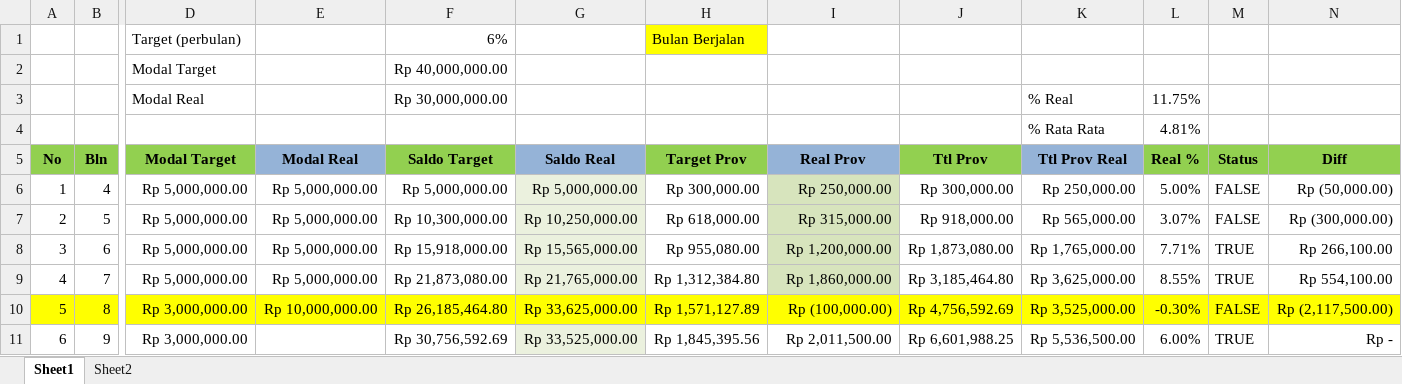
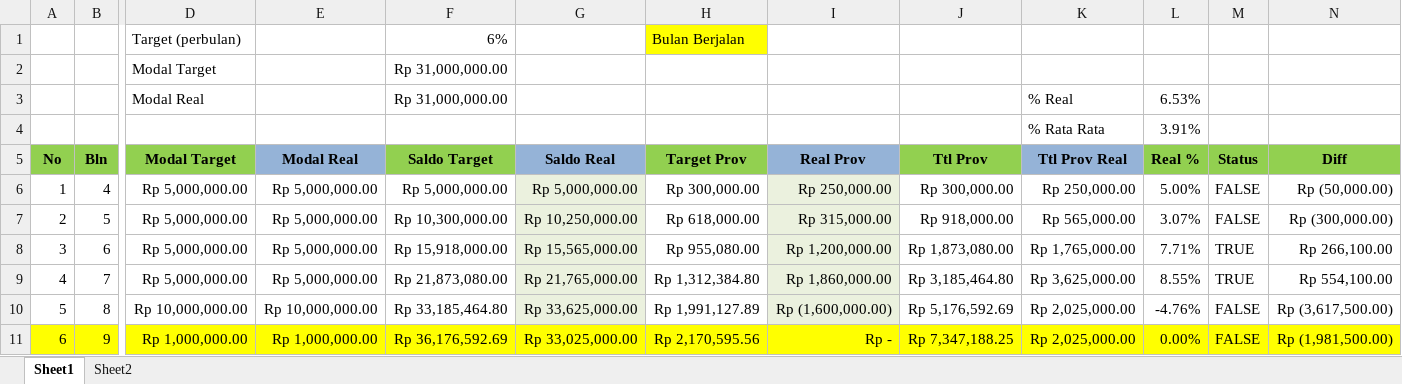
Before and after one commit to mzsay/stock_plan, an Excel workbook: Inv Plan.xlsx, sheet Sheet1, drawn as a sheet; only a part is shown, gaps mark what is left out; values as stored, in another font and other column widths than the file's, no borders; the diff covers the shown part only; the diff names each change by its address in the sheet, - before the commit and + after, or states it on an @@ line.

Commit message:
finish report bulan 8-2016

```diff
--- a/Inv Plan.xlsx (sheet Sheet1)
+++ b/Inv Plan.xlsx (sheet Sheet1)
-F2 (Saldo Target): Rp 40,000,000.00
+F2 (Saldo Target): Rp 31,000,000.00
-F3 (Saldo Target): Rp 30,000,000.00
+F3 (Saldo Target): Rp 31,000,000.00
-L3 (Real %): 11.75%
+L3 (Real %): 6.53%
-L4 (Real %): 4.81%
+L4 (Real %): 3.91%
-I6:I9 fill: #D7E4BD
+I6:I9 fill: #EBF1DE
-A10:F10 fill: #FFFF00
+A10:F10 fill: none
-D10 (Modal Target): Rp 3,000,000.00
+D10 (Modal Target): Rp 10,000,000.00
-F10 (Saldo Target): Rp 26,185,464.80
+F10 (Saldo Target): Rp 33,185,464.80
-G10 fill: #FFFF00
+G10 fill: #EBF1DE
-H10 (Target Prov): Rp 1,571,127.89
+H10 (Target Prov): Rp 1,991,127.89
-H10 fill: #FFFF00
+H10 fill: none
-I10 (Real Prov): Rp (100,000.00)
+I10 (Real Prov): Rp (1,600,000.00)
-I10 fill: #FFFF00
+I10 fill: #EBF1DE
-J10 (Ttl Prov): Rp 4,756,592.69
+J10 (Ttl Prov): Rp 5,176,592.69
-J10:N10 fill: #FFFF00
+J10:N10 fill: none
-K10 (Ttl Prov Real): Rp 3,525,000.00
+K10 (Ttl Prov Real): Rp 2,025,000.00
-L10 (Real %): -0.30%
+L10 (Real %): -4.76%
-N10 (Diff): Rp (2,117,500.00)
+N10 (Diff): Rp (3,617,500.00)
-A11:F11 fill: none
+A11:F11 fill: #FFFF00
-D11 (Modal Target): Rp 3,000,000.00
+D11 (Modal Target): Rp 1,000,000.00
-E11 (Modal Real): (empty)
+E11 (Modal Real): Rp 1,000,000.00
-F11 (Saldo Target): Rp 30,756,592.69
+F11 (Saldo Target): Rp 36,176,592.69
-G11 (Saldo Real): Rp 33,525,000.00
+G11 (Saldo Real): Rp 33,025,000.00
-G11 fill: #EBF1DE
+G11 fill: #FFFF00
-H11 (Target Prov): Rp 1,845,395.56
+H11 (Target Prov): Rp 2,170,595.56
-H11:N11 fill: none
+H11:N11 fill: #FFFF00
-I11 (Real Prov): Rp 2,011,500.00
+I11 (Real Prov): Rp -
-J11 (Ttl Prov): Rp 6,601,988.25
+J11 (Ttl Prov): Rp 7,347,188.25
-K11 (Ttl Prov Real): Rp 5,536,500.00
+K11 (Ttl Prov Real): Rp 2,025,000.00
-L11 (Real %): 6.00%
+L11 (Real %): 0.00%
-M11 (Status): TRUE
+M11 (Status): FALSE
-N11 (Diff): Rp -
+N11 (Diff): Rp (1,981,500.00)
```
Also changed, not shown: 761 edited cells and cell formats elsewhere in this sheet.
